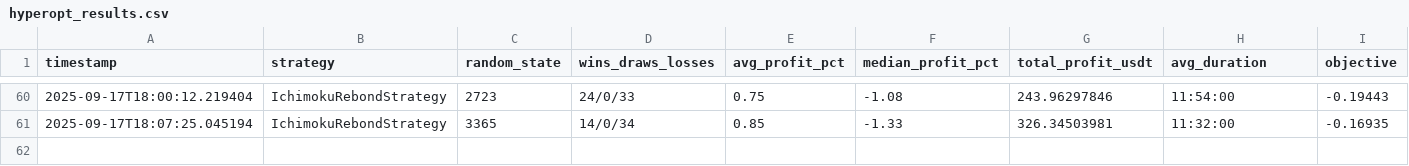
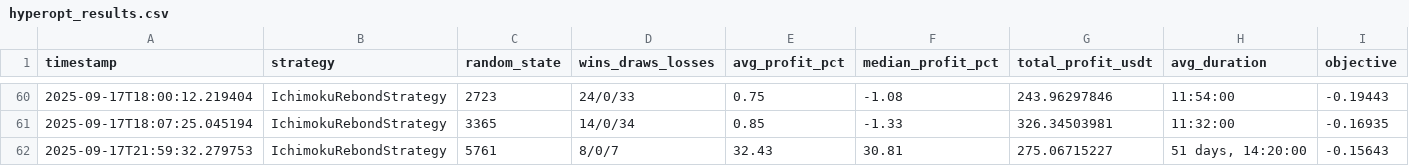
Before and after one commit to shudec/ft_userdata, a CSV file: hyperopt_results.csv, drawn as a sheet; only a part is shown, gaps mark what is left out; rows hold the shown columns only; the diff names each change by its address in the sheet, - before the commit and + after, or states it on an @@ line.

```diff
--- a/hyperopt_results.csv
+++ b/hyperopt_results.csv
+row 62: 2025-09-17T21:59:32.279753 | IchimokuRebondStrategy | 5761 | 8/0/7 | 32.43 | 30.81 | 275.06715227 | 51 days, 14:20:00 | -0.15643
```
Also changed, not shown: backtest_results.csv, 3 other files.
